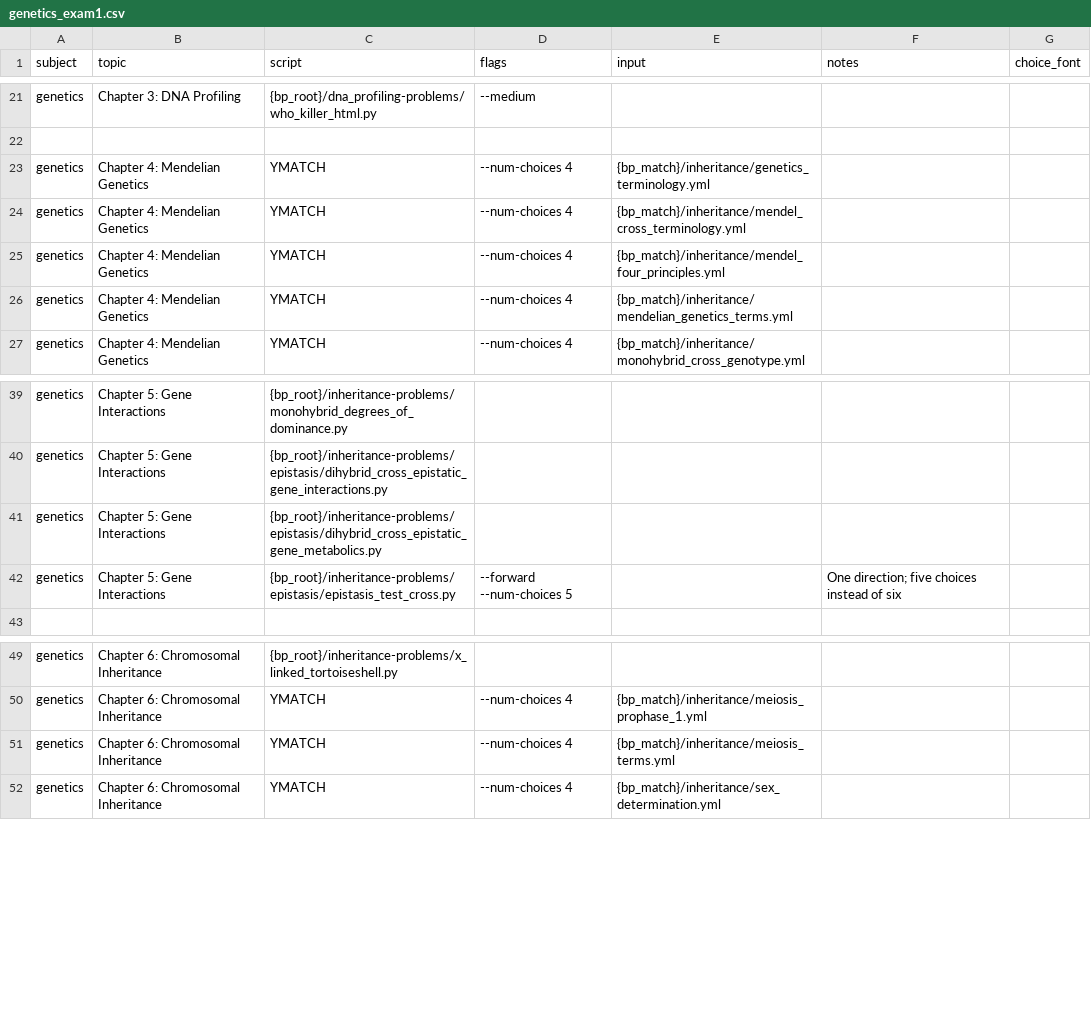
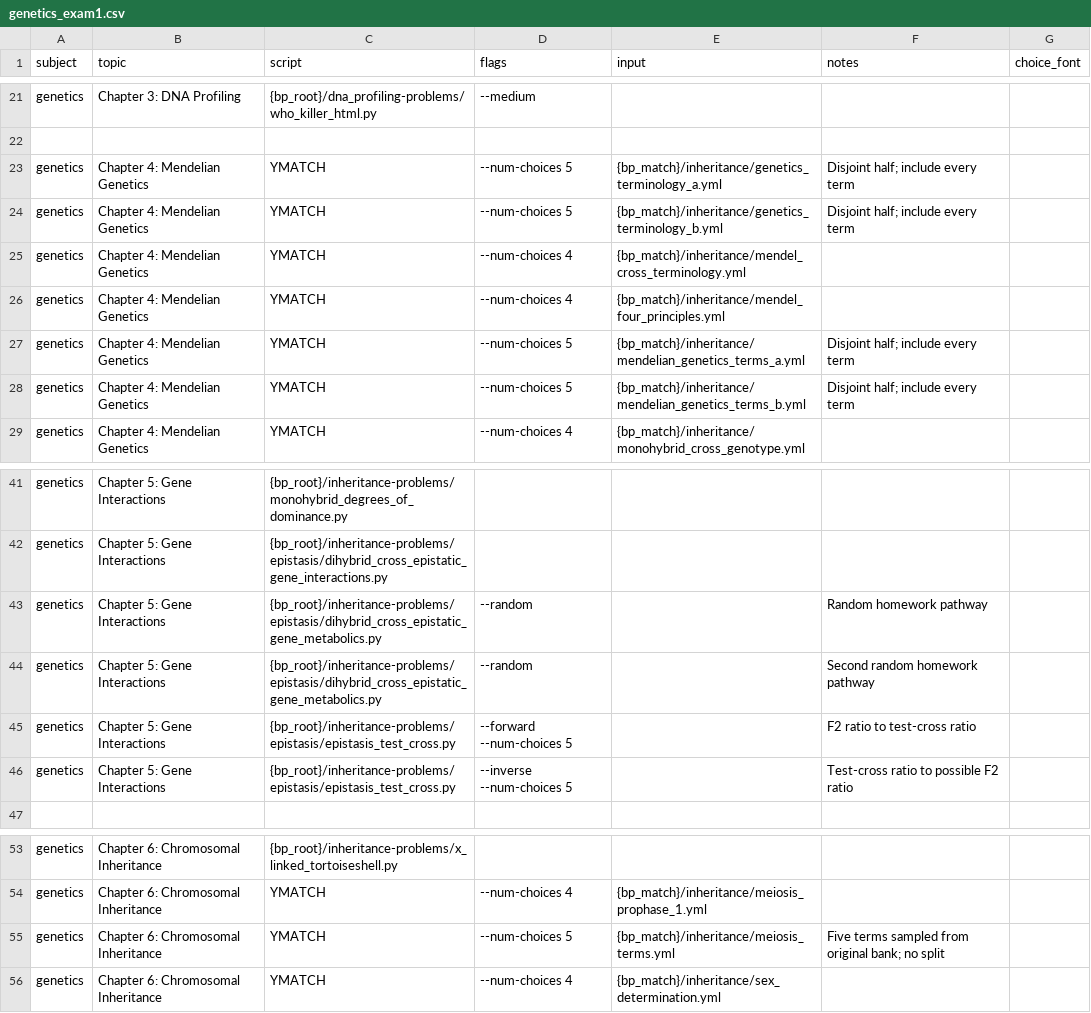
Before and after one commit to vosslab/exam-formatting-tools, a CSV file: task_files/genetics_exam1.csv, drawn as a sheet; only a part is shown, gaps mark what is left out.

Commit message:
Refine the genetics archive to complete representative exam... (+6 more)
- Refine the genetics archive to complete representative exams, grouping alternate forms
  and revised exports by content. Retain six new representatives (2016 and 2017 midterms and finals...
- Archive all 52 byte-unique files from the 79 entries in genetics_exam.md5sum under
  ARTIFACTS for later consideration, including listed supporting materials. Verify source and desti...
- Opt both exam metabolic epistasis tasks into `--random`, preserving the generator's
  default even batch coverage. Existing generated questions and exam artifacts are unchanged.
- Audit all 73 Chapter 1-6 genetics homework catalog entries against exam coverage.
  Add the inverse epistasis ratio task and a second randomly selected metabolic pathway; retain one...
- Standardize reference filenames as YEAR_subject_assessment with matching stems across
  PDF/DOCX/ODT; update references and save a checksum-verified rename manifest. Set aside redundant...
- Record the instructor's preference to keep point values out of assessment titles and
  headings in Human Guidance and shared assignment, exam, and quiz style documentation.
- Compare the generated Genetics Exam 1 with the archived 2025 genetics midterm,
  including short answers. Record coverage and sampling gaps plus a proposed 16-row expansion in as...

```diff
--- a/task_files/genetics_exam1.csv
+++ b/task_files/genetics_exam1.csv
@@ -22,6 +22,8 @@ genetics,Chapter 3: DNA Profiling,{bp_root}/dna_profiling-problems/who_killer_ht
 ,,,,,,
-genetics,Chapter 4: Mendelian Genetics,YMATCH,--num-choices 4,{bp_match}/inheritance/genetics_terminology.yml,,
+genetics,Chapter 4: Mendelian Genetics,YMATCH,--num-choices 5,{bp_match}/inheritance/genetics_terminology_a.yml,Disjoint half; include every term,
+genetics,Chapter 4: Mendelian Genetics,YMATCH,--num-choices 5,{bp_match}/inheritance/genetics_terminology_b.yml,Disjoint half; include every term,
 genetics,Chapter 4: Mendelian Genetics,YMATCH,--num-choices 4,{bp_match}/inheritance/mendel_cross_terminology.yml,,
 genetics,Chapter 4: Mendelian Genetics,YMATCH,--num-choices 4,{bp_match}/inheritance/mendel_four_principles.yml,,
-genetics,Chapter 4: Mendelian Genetics,YMATCH,--num-choices 4,{bp_match}/inheritance/mendelian_genetics_terms.yml,,
+genetics,Chapter 4: Mendelian Genetics,YMATCH,--num-choices 5,{bp_match}/inheritance/mendelian_genetics_terms_a.yml,Disjoint half; include every term,
+genetics,Chapter 4: Mendelian Genetics,YMATCH,--num-choices 5,{bp_match}/inheritance/mendelian_genetics_terms_b.yml,Disjoint half; include every term,
 genetics,Chapter 4: Mendelian Genetics,YMATCH,--num-choices 4,{bp_match}/inheritance/monohybrid_cross_genotype.yml,,
@@ -40,4 +42,6 @@ genetics,Chapter 5: Gene Interactions,{bp_root}/inheritance-problems/monohybrid_
 genetics,Chapter 5: Gene Interactions,{bp_root}/inheritance-problems/epistasis/dihybrid_cross_epistatic_gene_interactions.py,,,,
-genetics,Chapter 5: Gene Interactions,{bp_root}/inheritance-problems/epistasis/dihybrid_cross_epistatic_gene_metabolics.py,,,,
-genetics,Chapter 5: Gene Interactions,{bp_root}/inheritance-problems/epistasis/epistasis_test_cross.py,--forward --num-choices 5,,One direction; five choices instead of six,
+genetics,Chapter 5: Gene Interactions,{bp_root}/inheritance-problems/epistasis/dihybrid_cross_epistatic_gene_metabolics.py,--random,,Random homework pathway,
+genetics,Chapter 5: Gene Interactions,{bp_root}/inheritance-problems/epistasis/dihybrid_cross_epistatic_gene_metabolics.py,--random,,Second random homework pathway,
+genetics,Chapter 5: Gene Interactions,{bp_root}/inheritance-problems/epistasis/epistasis_test_cross.py,--forward --num-choices 5,,F2 ratio to test-cross ratio,
+genetics,Chapter 5: Gene Interactions,{bp_root}/inheritance-problems/epistasis/epistasis_test_cross.py,--inverse --num-choices 5,,Test-cross ratio to possible F2 ratio,
 ,,,,,,
@@ -50,3 +54,3 @@ genetics,Chapter 6: Chromosomal Inheritance,{bp_root}/inheritance-problems/x_lin
 genetics,Chapter 6: Chromosomal Inheritance,YMATCH,--num-choices 4,{bp_match}/inheritance/meiosis_prophase_1.yml,,
-genetics,Chapter 6: Chromosomal Inheritance,YMATCH,--num-choices 4,{bp_match}/inheritance/meiosis_terms.yml,,
+genetics,Chapter 6: Chromosomal Inheritance,YMATCH,--num-choices 5,{bp_match}/inheritance/meiosis_terms.yml,Five terms sampled from original bank; no split,
 genetics,Chapter 6: Chromosomal Inheritance,YMATCH,--num-choices 4,{bp_match}/inheritance/sex_determination.yml,,
```
Also changed, not shown: 9 other files.
